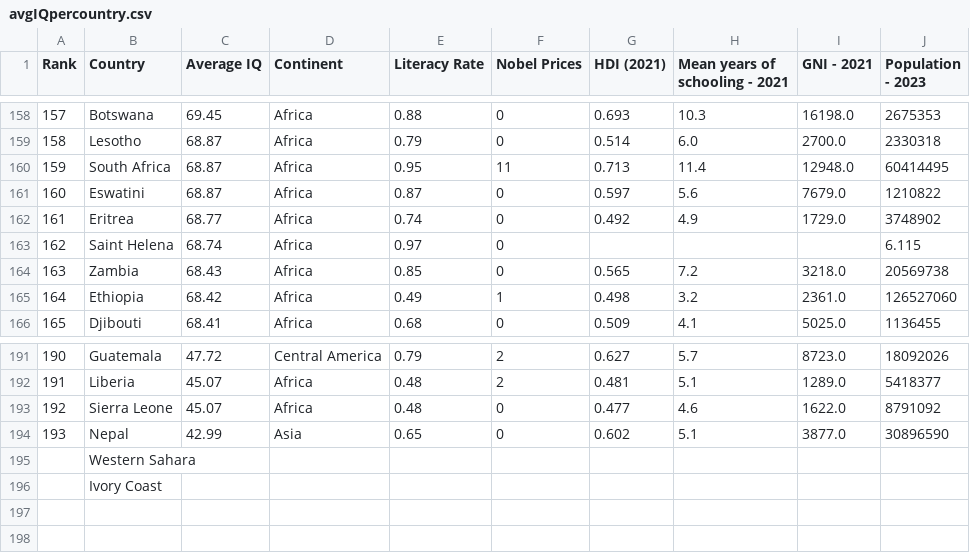
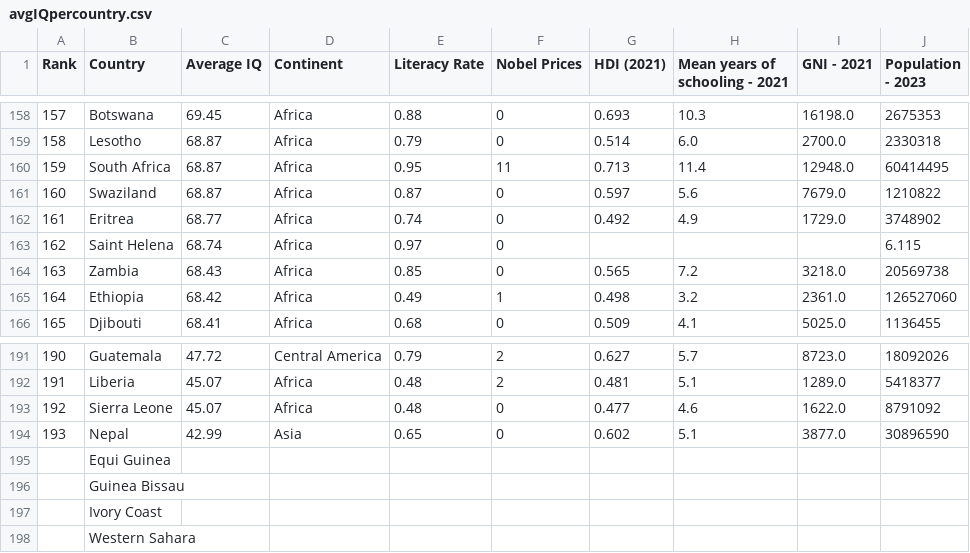
Before and after one commit to Peytonjohnhall/NationalIQScores, a CSV file: avgIQpercountry.csv, drawn as a sheet; only a part is shown, gaps mark what is left out.

Commit message:
Update avgIQpercountry.csv

```diff
--- a/avgIQpercountry.csv
+++ b/avgIQpercountry.csv
@@ -160,3 +160,3 @@ Rank,Country,Average IQ,Continent,Literacy Rate,Nobel Prices,HDI (2021),Mean yea
 159,South Africa,68.87,Africa,0.95,11,0.713,11.4,12948.0,60414495
-160,Eswatini,68.87,Africa,0.87,0,0.597,5.6,7679.0,1210822
+160,Swaziland,68.87,Africa,0.87,0,0.597,5.6,7679.0,1210822
 161,Eritrea,68.77,Africa,0.74,0,0.492,4.9,1729.0,3748902
@@ -194,3 +194,5 @@ Rank,Country,Average IQ,Continent,Literacy Rate,Nobel Prices,HDI (2021),Mean yea
 193,Nepal,42.99,Asia,0.65,0,0.602,5.1,3877.0,30896590
+,Equi Guinea,,,,,,,,
+,Guinea Bissau,,,,,,,,
+,Ivory Coast,,,,,,,,
 ,Western Sahara,,,,,,,,
-,Ivory Coast,,,,,,,,
```
